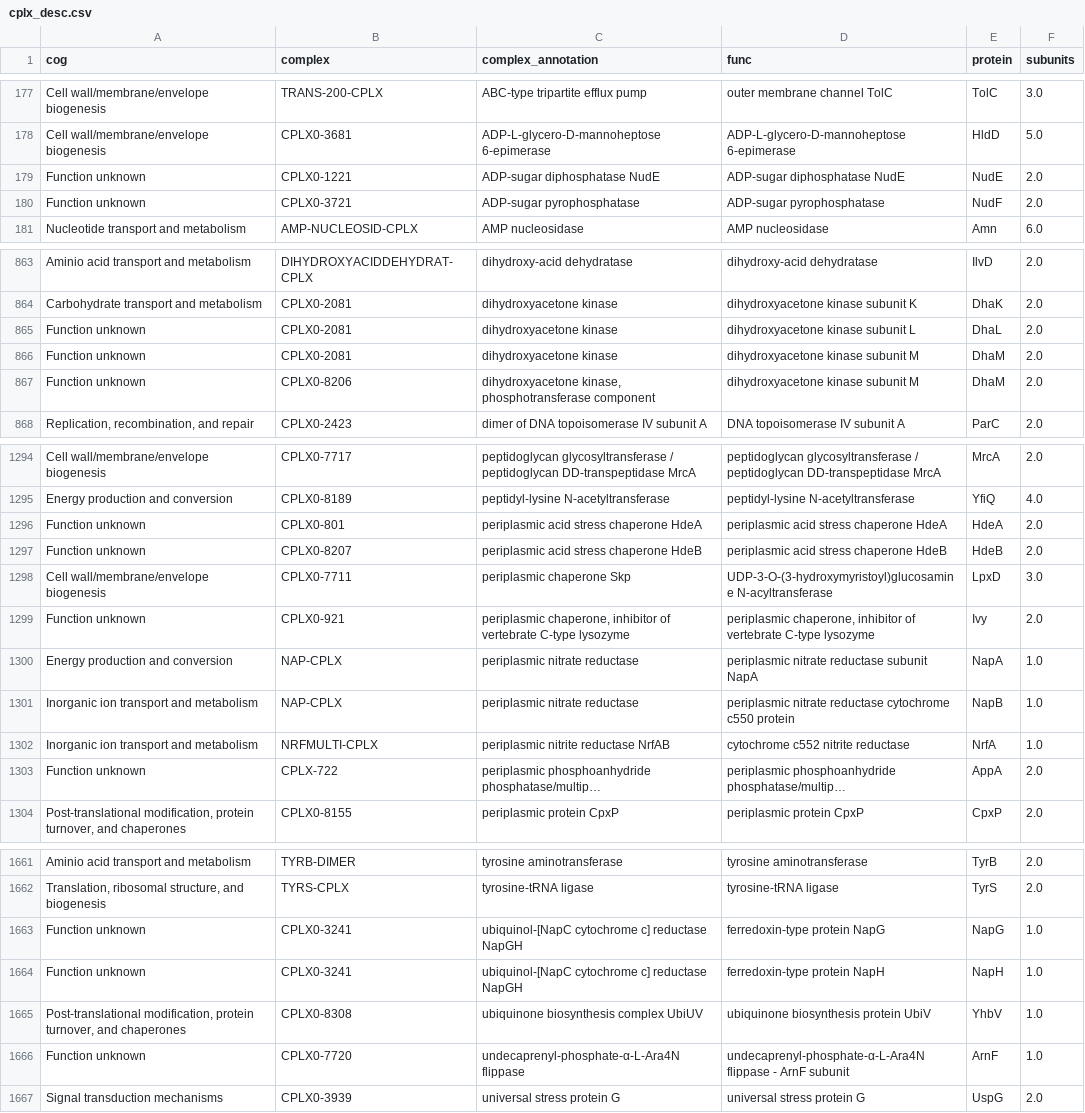
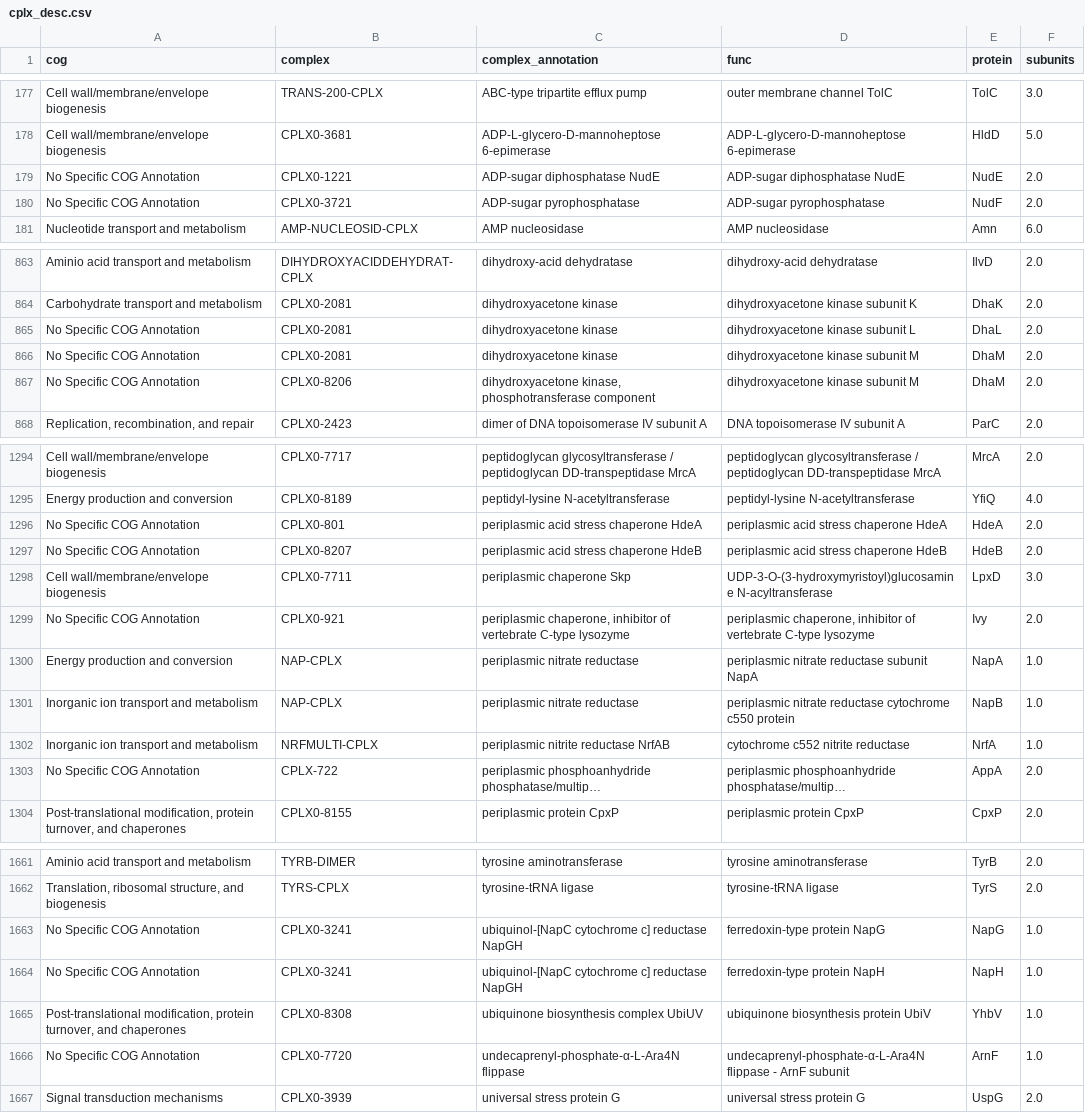
Before and after one commit to RPGroup-PBoC/growth_limits, a CSV file: code/figures/js/cplx_desc.csv, drawn as a sheet; only a part is shown, gaps mark what is left out; long unchanged cells end in …; the diff covers the shown part only; the diff names each change by its address in the sheet, - before the commit and + after, or states it on an @@ line.

```diff
--- a/code/figures/js/cplx_desc.csv
+++ b/code/figures/js/cplx_desc.csv
-A179:A180 (cog): Function unknown
+A179:A180 (cog): No Specific COG Annotation
-A865:A867 (cog): Function unknown
+A865:A867 (cog): No Specific COG Annotation
-A1296:A1297 (cog): Function unknown
+A1296:A1297 (cog): No Specific COG Annotation
-A1299 (cog): Function unknown
+A1299 (cog): No Specific COG Annotation
-A1303 (cog): Function unknown
+A1303 (cog): No Specific COG Annotation
-A1663:A1664 (cog): Function unknown
+A1663:A1664 (cog): No Specific COG Annotation
-A1666 (cog): Function unknown
+A1666 (cog): No Specific COG Annotation
```
Also changed, not shown: 52 edited cells elsewhere in this file, 17 other files.
